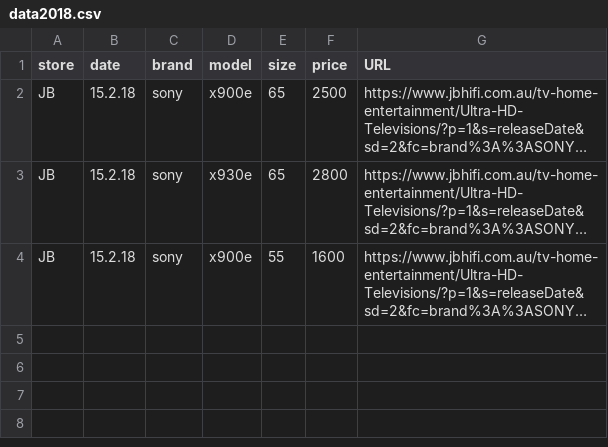
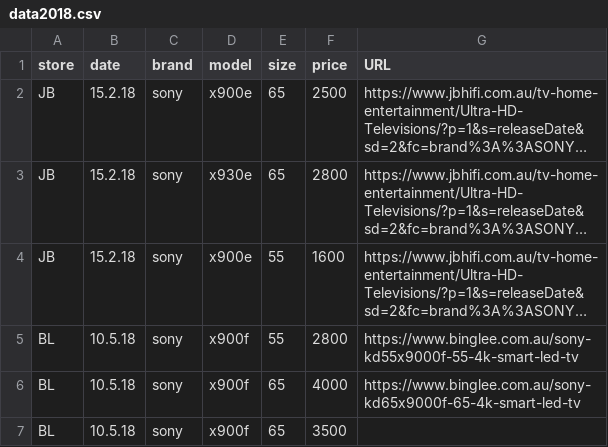
Before and after one commit to areff2000/plotly_training_Mar2017, a CSV file: data2018.csv, drawn as a sheet; long unchanged cells end in …; the diff names each change by its address in the sheet, - before the commit and + after, or states it on an @@ line.

Commit message:
Add bing lee data

```diff
--- a/data2018.csv
+++ b/data2018.csv
+row 5: BL | 10.5.18 | sony | x900f | 55 | 2800 | https://www.binglee.com.au/sony-kd55x9000f-55-4k-smart-led-tv
+row 6: BL | 10.5.18 | sony | x900f | 65 | 4000 | https://www.binglee.com.au/sony-kd65x9000f-65-4k-smart-led-tv
+row 7: BL | 10.5.18 | sony | x900f | 65 | 3500
```
